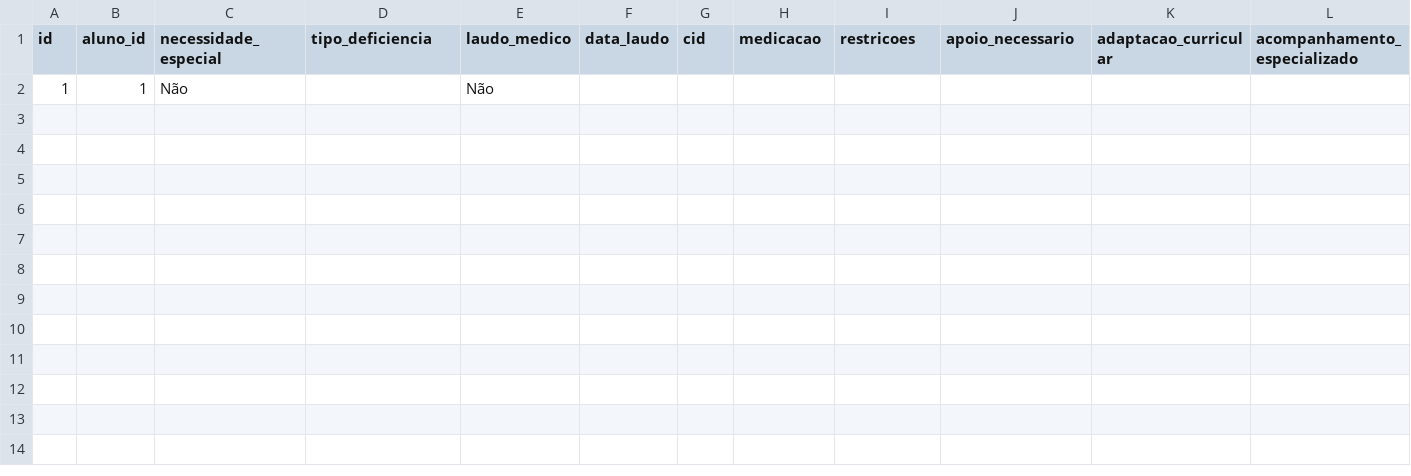
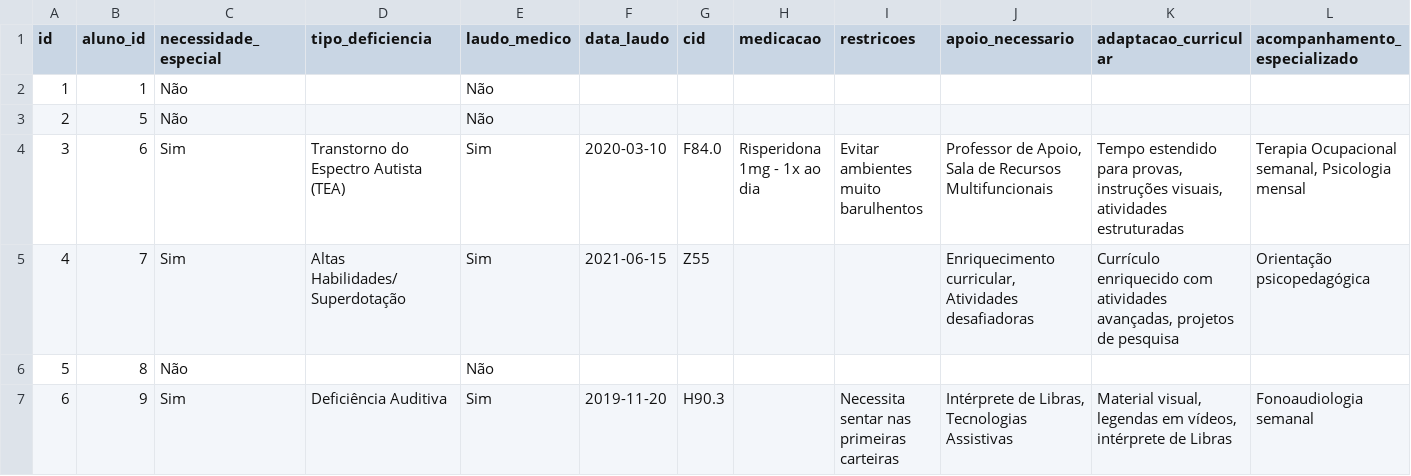
Before and after one commit to MarceloClaro/matricula, a CSV file: data/pei.csv, drawn as a sheet; only a part is shown; rows hold the shown columns only; the diff names each change by its address in the sheet, - before the commit and + after, or states it on an @@ line.

```diff
--- a/data/pei.csv
+++ b/data/pei.csv
+row 3: 2 | 5 | Não |  | Não
+row 4: 3 | 6 | Sim | Transtorno do Espectro Autista (TEA) | Sim | 2020-03-10 | F84.0 | Risperidona 1mg - 1x ao dia | Evitar ambientes muito barulhentos | Professor de Apoio, Sala de Recursos Multifuncionais | Tempo estendido para provas, instruções visuais, atividades estruturadas | Terapia Ocupacional semanal, Psicologia mensal
+row 5: 4 | 7 | Sim | Altas Habilidades/Superdotação | Sim | 2021-06-15 | Z55 |  |  | Enriquecimento curricular, Atividades desafiadoras | Currículo enriquecido com atividades avançadas, projetos de pesquisa | Orientação psicopedagógica
+row 6: 5 | 8 | Não |  | Não
+row 7: 6 | 9 | Sim | Deficiência Auditiva | Sim | 2019-11-20 | H90.3 |  | Necessita sentar nas primeiras carteiras | Intérprete de Libras, Tecnologias Assistivas | Material visual, legendas em vídeos, intérprete de Libras | Fonoaudiologia semanal
```
Also changed, not shown: data/cadastro_geral.csv, data/questionario_saeb.csv, 7 other files.
